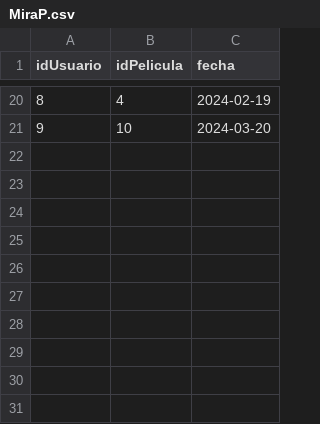
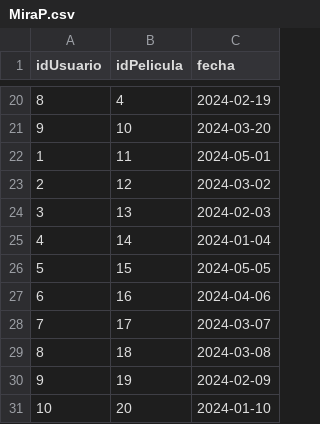
Before and after one commit to ntlg72/Actividad_8, a CSV file: MiraP.csv, drawn as a sheet; only a part is shown, gaps mark what is left out.

Commit message:
Update MiraP.csv

```diff
--- a/MiraP.csv
+++ b/MiraP.csv
@@ -21 +21,11 @@ idUsuario,idPelicula,fecha
 9,10,2024-03-20
+1,11,2024-05-01
+2,12,2024-03-02
+3,13,2024-02-03
+4,14,2024-01-04
+5,15,2024-05-05
+6,16,2024-04-06
+7,17,2024-03-07
+8,18,2024-03-08
+9,19,2024-02-09
+10,20,2024-01-10
```
